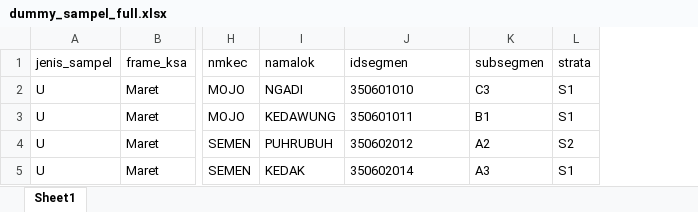
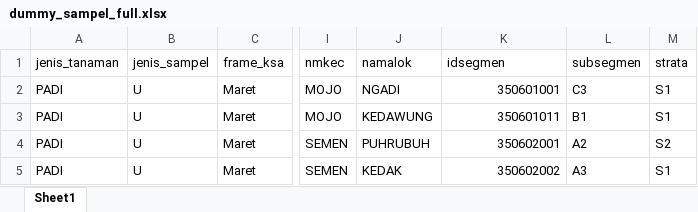
Before and after one commit to silviekristya/ubinan-kediri, an Excel workbook: dummy_sampel_full.xlsx, sheet Sheet1, drawn as a sheet; only a part is shown, gaps mark what is left out; values as stored, in another font and other column widths than the file's, no borders; addresses are those after the commit; the diff names each change by its address in the sheet, - before the commit and + after, or states it on an @@ line.

Commit message:
Update dummy

```diff
--- a/dummy_sampel_full.xlsx (sheet Sheet1)
+++ b/dummy_sampel_full.xlsx (sheet Sheet1)
+column A (jenis_tanaman), rows 2-5: all PADI
-K2 (idsegmen): 350601010
+K2 (idsegmen): 350601001
-K3 alignment: left
+K3 alignment: right
-K4 (idsegmen): 350602012
+K4 (idsegmen): 350602001
-K5 (idsegmen): 350602014
+K5 (idsegmen): 350602002
```
